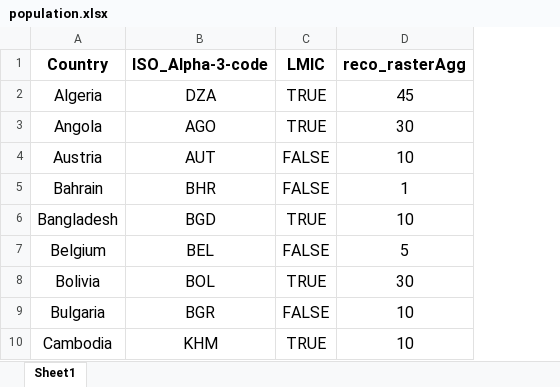
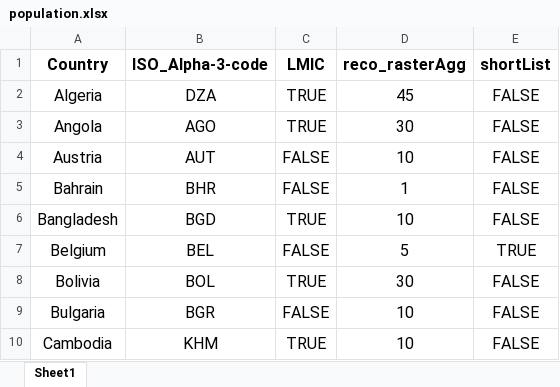
Before and after one commit to ashokkrish/spatialEpisim, an Excel workbook: misc/population.xlsx, sheet Sheet1, drawn as a sheet; only a part is shown; values as stored, in another font and other column widths than the file's, no borders; the diff names each change by its address in the sheet, - before the commit and + after, or states it on an @@ line.

Commit message:
created a shortlist of countries for future work

```diff
--- a/misc/population.xlsx (sheet Sheet1)
+++ b/misc/population.xlsx (sheet Sheet1)
+column E (shortList), rows 2-10: FALSE | FALSE | FALSE | FALSE | FALSE | TRUE | FALSE | FALSE | FALSE
```
Also changed, not shown: 2 other files.
